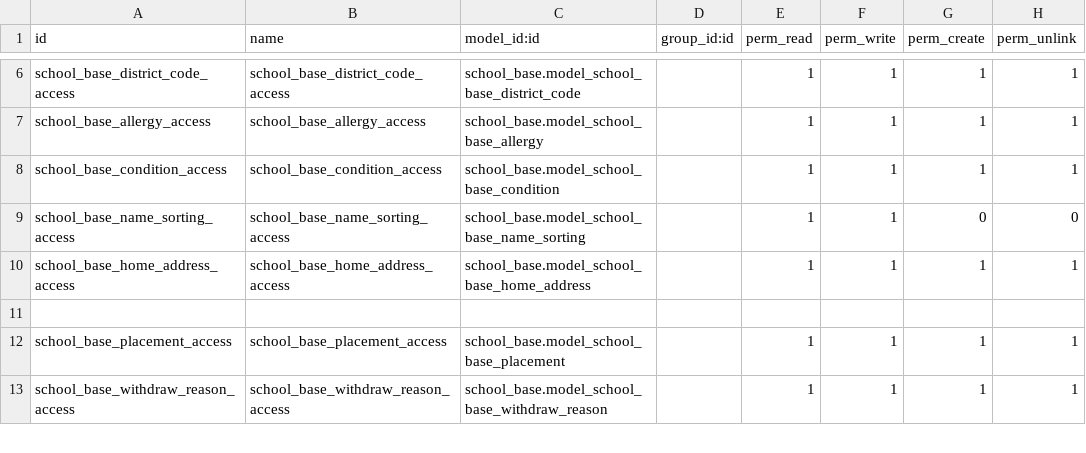
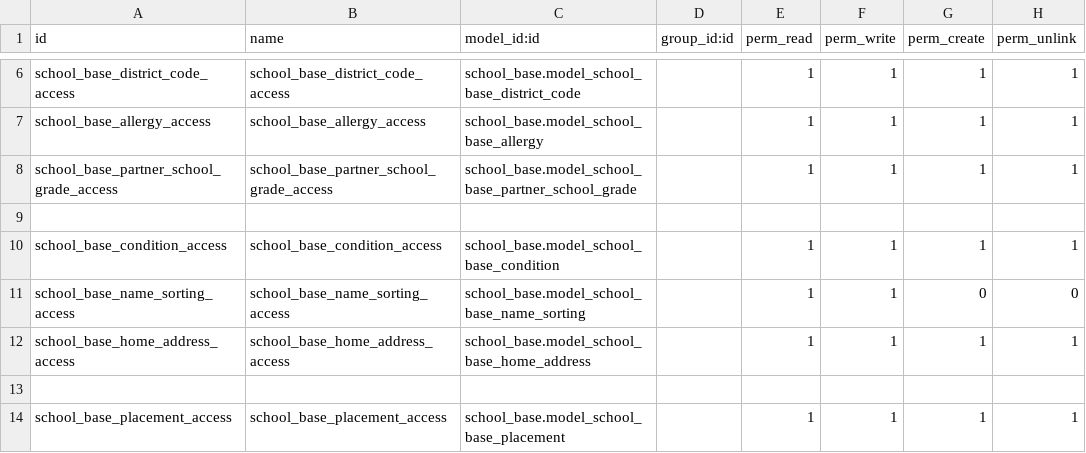
Before and after one commit to sgcalle/adventistas-hn, a CSV file: school_base/security/ir.model.access.csv, drawn as a sheet; only a part is shown, gaps mark what is left out; the shorter side is filled out with more unchanged rows.

Commit message:
[IMP] school_base: Added multiple school codes and school-grade pairs on students

```diff
--- a/school_base/security/ir.model.access.csv
+++ b/school_base/security/ir.model.access.csv
@@ -7,2 +7,4 @@ school_base_district_code_access,school_base_district_code_access,school_base.mo
 school_base_allergy_access,school_base_allergy_access,school_base.model_school_base_allergy,,1,1,1,1
+school_base_partner_school_grade_access,school_base_partner_school_grade_access,school_base.model_school_base_partner_school_grade,,1,1,1,1
+
 school_base_condition_access,school_base_condition_access,school_base.model_school_base_condition,,1,1,1,1
```
Also changed, not shown: 4 other files.
